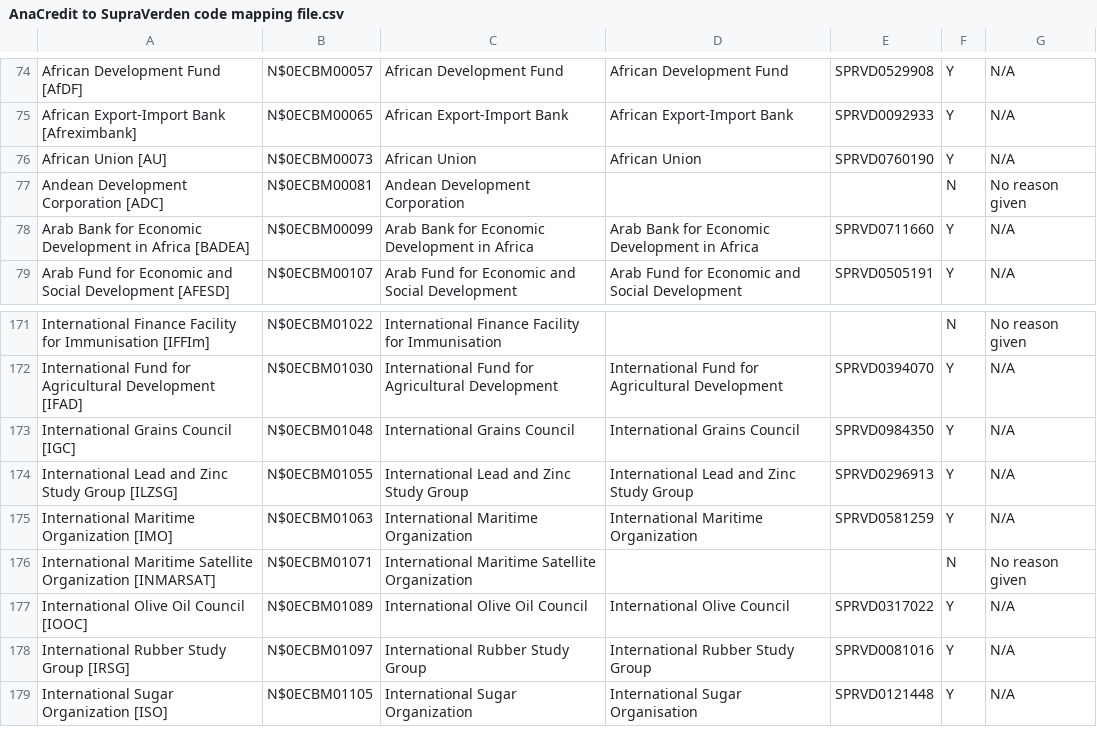
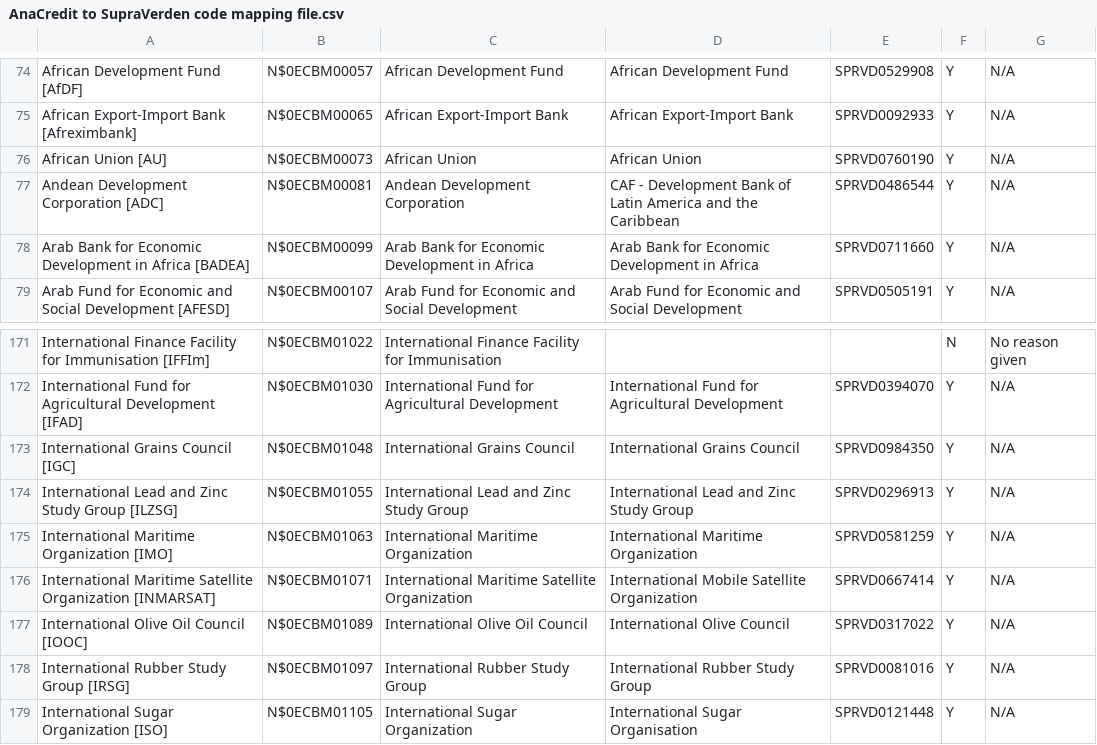
Before and after one commit to confirmordeny/supraverden, a CSV file: data/ECB data/AnaCredit to SupraVerden code mapping file.csv, drawn as a sheet; only a part is shown, gaps mark what is left out.

```diff
--- a/data/ECB data/AnaCredit to SupraVerden code mapping file.csv
+++ b/data/ECB data/AnaCredit to SupraVerden code mapping file.csv
@@ -76,3 +76,3 @@ African Export-Import Bank [Afreximbank],N$0ECBM00065,African Export-Import Bank
 African Union  [AU],N$0ECBM00073,African Union,African Union,SPRVD0760190,Y,N/A
-Andean Development Corporation [ADC],N$0ECBM00081,Andean Development Corporation,,,N,No reason given
+Andean Development Corporation [ADC],N$0ECBM00081,Andean Development Corporation,CAF - Development Bank of Latin America and the Caribbean,SPRVD0486544,Y,N/A
 Arab Bank for Economic Development in Africa [BADEA],N$0ECBM00099,Arab Bank for Economic Development in Africa,Arab Bank for Economic Development in Africa,SPRVD0711660,Y,N/A
@@ -175,3 +175,3 @@ International Lead and Zinc Study Group  [ILZSG],N$0ECBM01055,International Lead
 International Maritime Organization  [IMO],N$0ECBM01063,International Maritime Organization,International Maritime Organization,SPRVD0581259,Y,N/A
-International Maritime Satellite Organization  [INMARSAT],N$0ECBM01071,International Maritime Satellite Organization,,,N,No reason given
+International Maritime Satellite Organization  [INMARSAT],N$0ECBM01071,International Maritime Satellite Organization,International Mobile Satellite Organization,SPRVD0667414,Y,N/A
 International Olive Oil Council  [IOOC],N$0ECBM01089,International Olive Oil Council,International Olive Council,SPRVD0317022,Y,N/A
```
Also changed, not shown: 1 other file.
